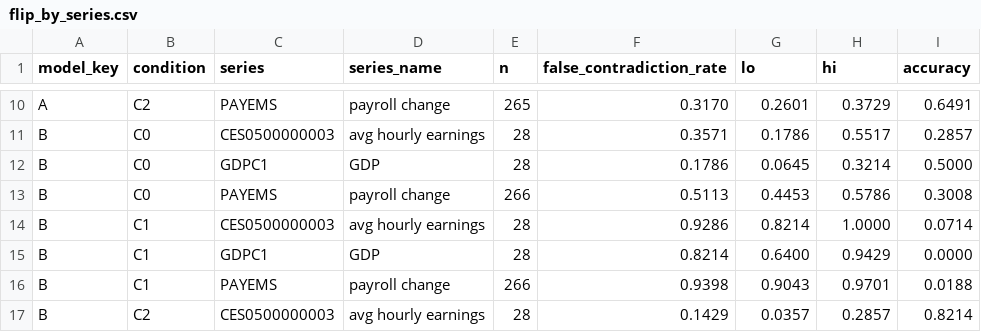
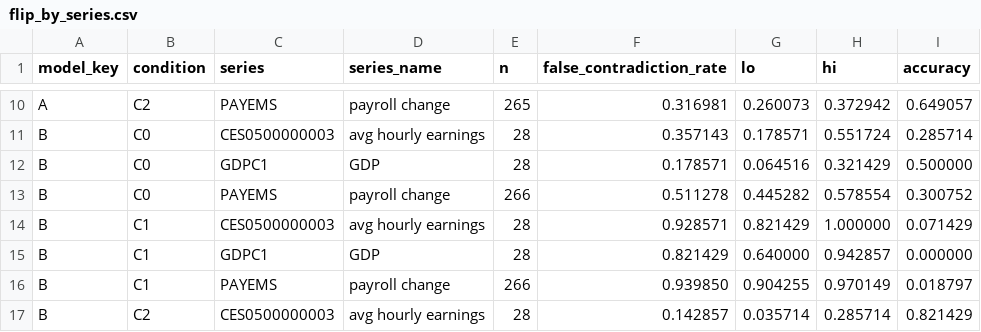
Before and after one commit to suprabhatrapolu/revised-stats-tool-eval, a CSV file: results/flip_by_series.csv, drawn as a sheet; only a part is shown, gaps mark what is left out; the diff covers the shown part only; the diff names each change by its address in the sheet, - before the commit and + after, or states it on an @@ line.

```diff
--- a/results/flip_by_series.csv
+++ b/results/flip_by_series.csv
-F10 (false_contradiction_rate): 0.3170
+F10 (false_contradiction_rate): 0.316981
-G10 (lo): 0.2601
+G10 (lo): 0.260073
-H10 (hi): 0.3729
+H10 (hi): 0.372942
-I10 (accuracy): 0.6491
+I10 (accuracy): 0.649057
-F11 (false_contradiction_rate): 0.3571
+F11 (false_contradiction_rate): 0.357143
-G11 (lo): 0.1786
+G11 (lo): 0.178571
-H11 (hi): 0.5517
+H11 (hi): 0.551724
-I11 (accuracy): 0.2857
+I11 (accuracy): 0.285714
-F12 (false_contradiction_rate): 0.1786
+F12 (false_contradiction_rate): 0.178571
-G12 (lo): 0.0645
+G12 (lo): 0.064516
-H12 (hi): 0.3214
+H12 (hi): 0.321429
-I12 (accuracy): 0.5000
+I12 (accuracy): 0.500000
-F13 (false_contradiction_rate): 0.5113
+F13 (false_contradiction_rate): 0.511278
-G13 (lo): 0.4453
+G13 (lo): 0.445282
-H13 (hi): 0.5786
+H13 (hi): 0.578554
-I13 (accuracy): 0.3008
+I13 (accuracy): 0.300752
-F14 (false_contradiction_rate): 0.9286
+F14 (false_contradiction_rate): 0.928571
-G14 (lo): 0.8214
+G14 (lo): 0.821429
-H14 (hi): 1.0000
+H14 (hi): 1.000000
-I14 (accuracy): 0.0714
+I14 (accuracy): 0.071429
-F15 (false_contradiction_rate): 0.8214
+F15 (false_contradiction_rate): 0.821429
-G15 (lo): 0.6400
+G15 (lo): 0.640000
-H15 (hi): 0.9429
+H15 (hi): 0.942857
-I15 (accuracy): 0.0000
+I15 (accuracy): 0.000000
-F16 (false_contradiction_rate): 0.9398
+F16 (false_contradiction_rate): 0.939850
-G16 (lo): 0.9043
+G16 (lo): 0.904255
-H16 (hi): 0.9701
+H16 (hi): 0.970149
-I16 (accuracy): 0.0188
+I16 (accuracy): 0.018797
-F17 (false_contradiction_rate): 0.1429
+F17 (false_contradiction_rate): 0.142857
-G17 (lo): 0.0357
+G17 (lo): 0.035714
-H17 (hi): 0.2857
+H17 (hi): 0.285714
-I17 (accuracy): 0.8214
+I17 (accuracy): 0.821429
```
Also changed, not shown: 112 edited cells elsewhere in this file, results/cutoff_split.csv, results/flip_by_claimtype.csv, 14 other files.
